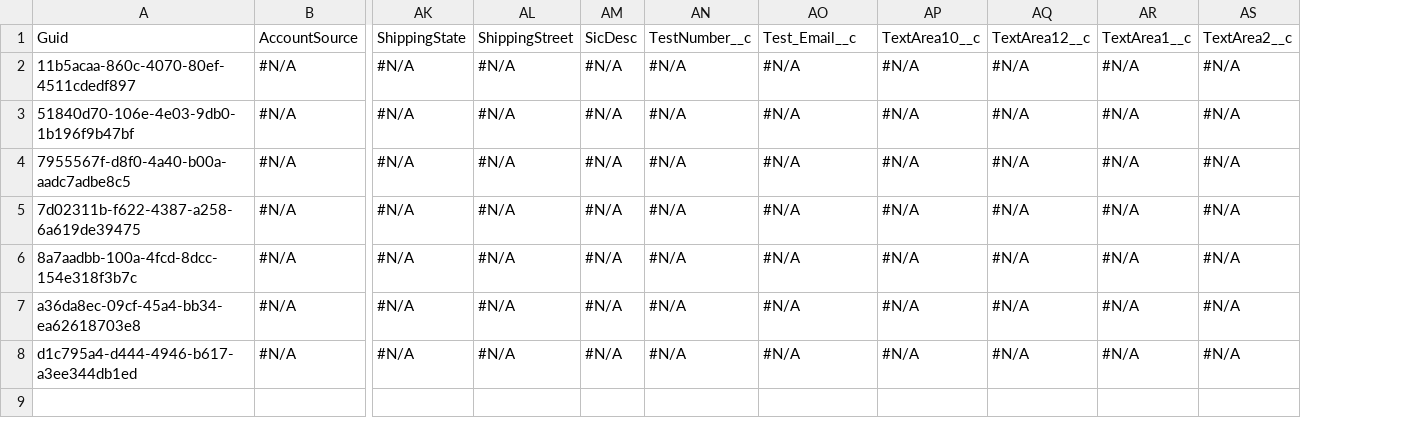
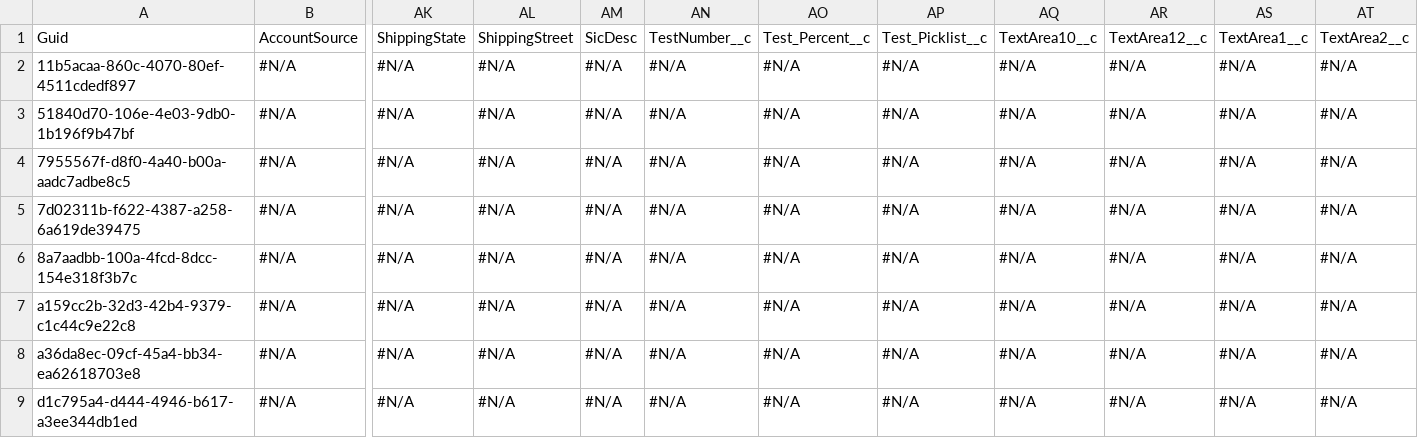
Before and after one commit to Prodlymoover/CPQ--Test-35, a CSV file: Account.csv, drawn as a sheet; only a part is shown, gaps mark what is left out; rows hold the shown columns only; the diff names each change by its address in the sheet, - before the commit and + after, or states it on an @@ line.

```diff
--- a/Account.csv
+++ b/Account.csv
+column AP, rows 1-6: Test_Picklist__c | #N/A | #N/A | #N/A | #N/A | #N/A; rows 8-9: #N/A | #N/A
-AO1: Test_Email__c
+AO1: Test_Percent__c
+row 7: a159cc2b-32d3-42b4-9379-c1c44c9e22c8 | #N/A | #N/A | #N/A | #N/A | #N/A | #N/A | #N/A | #N/A | #N/A | #N/A | #N/A
```
Also changed, not shown: Contact.csv, Lead.csv.
